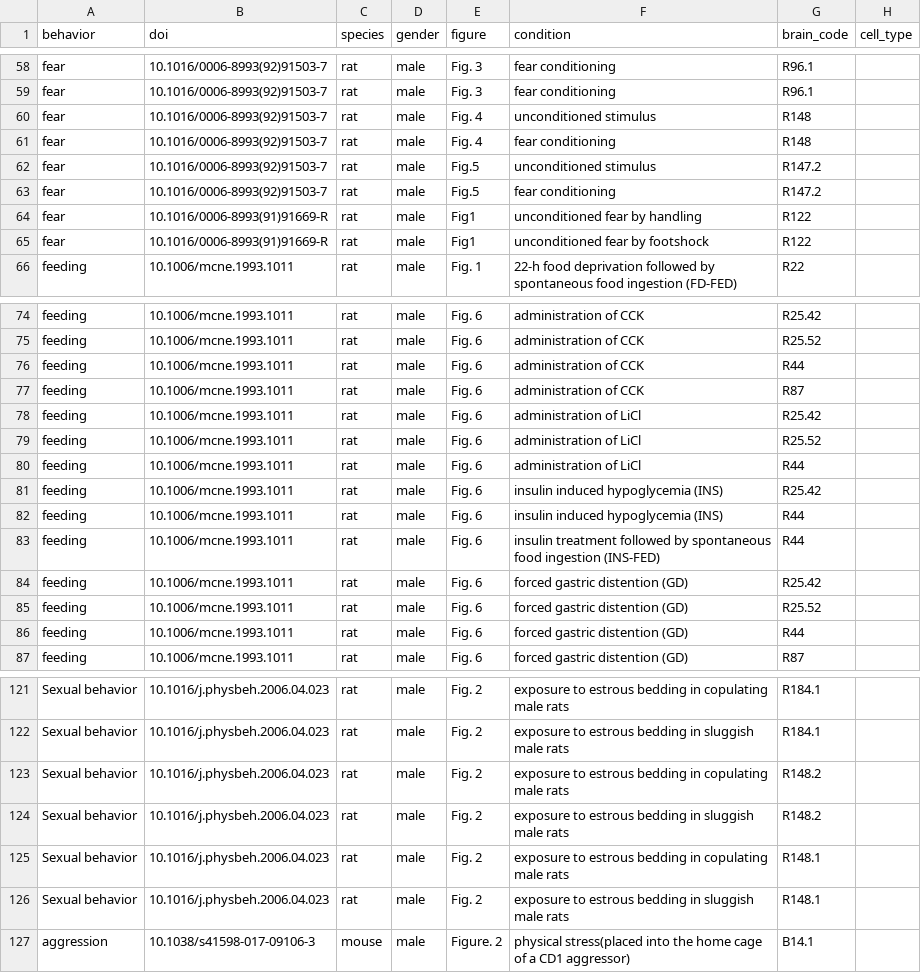
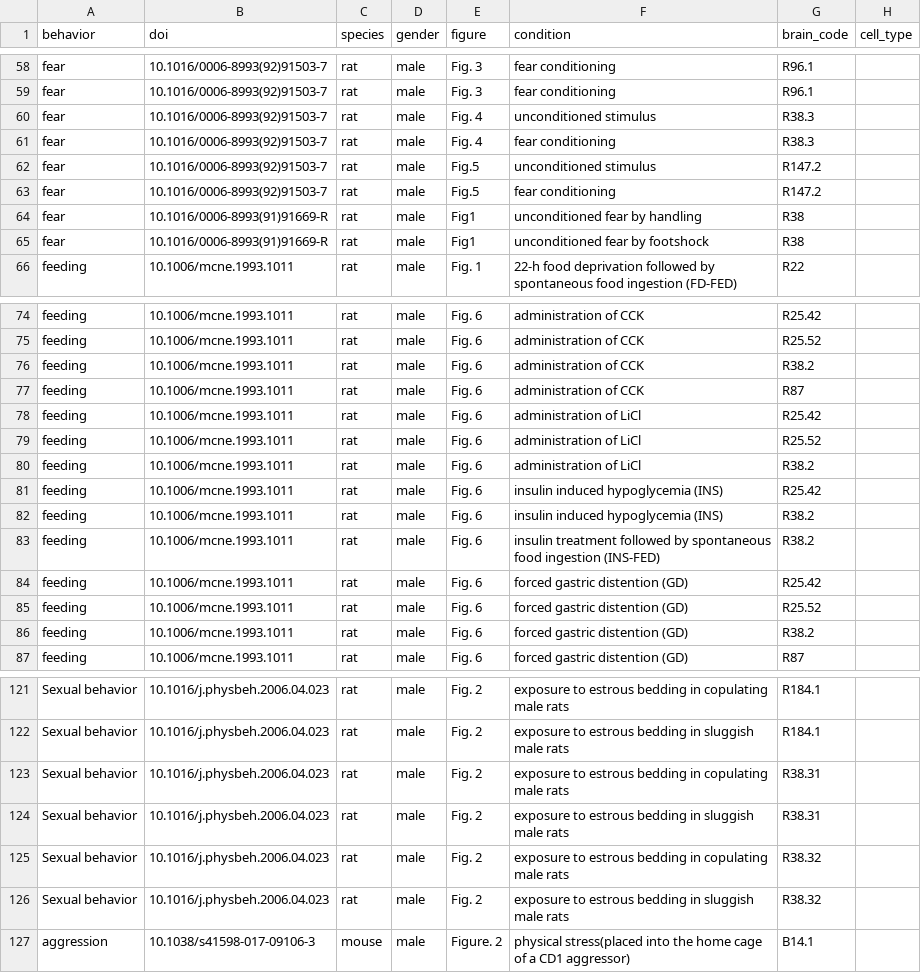
Before and after one commit to wenjie1991/cfosdb, a TSV file: data/clean_behavior_brain_area.tsv, drawn as a sheet; only a part is shown, gaps mark what is left out; the diff covers the shown part only.

Commit message:
update the data & the detail nucleus default

```diff
--- a/data/clean_behavior_brain_area.tsv
+++ b/data/clean_behavior_brain_area.tsv
@@ -59,8 +59,8 @@ fear	10.1016/0006-8993(92)91503-7	rat	male	Fig. 3	fear conditioning	R96.1
 fear	10.1016/0006-8993(92)91503-7	rat	male	Fig. 3	fear conditioning	R96.1	
-fear	10.1016/0006-8993(92)91503-7	rat	male	Fig. 4	unconditioned stimulus	R148	
-fear	10.1016/0006-8993(92)91503-7	rat	male	Fig. 4	fear conditioning	R148	
+fear	10.1016/0006-8993(92)91503-7	rat	male	Fig. 4	unconditioned stimulus	R38.3	
+fear	10.1016/0006-8993(92)91503-7	rat	male	Fig. 4	fear conditioning	R38.3	
 fear	10.1016/0006-8993(92)91503-7	rat	male	Fig.5	unconditioned stimulus	R147.2	
 fear	10.1016/0006-8993(92)91503-7	rat	male	Fig.5	fear conditioning	R147.2	
-fear	10.1016/0006-8993(91)91669-R	rat	male	Fig1	unconditioned fear by handling	R122	
-fear	10.1016/0006-8993(91)91669-R	rat	male	Fig1	unconditioned fear by footshock	R122	
+fear	10.1016/0006-8993(91)91669-R	rat	male	Fig1	unconditioned fear by handling	R38	
+fear	10.1016/0006-8993(91)91669-R	rat	male	Fig1	unconditioned fear by footshock	R38	
 feeding	10.1006/mcne.1993.1011	rat	male	Fig. 1	22-h food deprivation followed by spontaneous food ingestion (FD-FED)	R22	
@@ -75,3 +75,3 @@ feeding	10.1006/mcne.1993.1011	rat	male	Fig. 6	administration of CCK	R25.42
 feeding	10.1006/mcne.1993.1011	rat	male	Fig. 6	administration of CCK	R25.52	
-feeding	10.1006/mcne.1993.1011	rat	male	Fig. 6	administration of CCK	R44	
+feeding	10.1006/mcne.1993.1011	rat	male	Fig. 6	administration of CCK	R38.2	
 feeding	10.1006/mcne.1993.1011	rat	male	Fig. 6	administration of CCK	R87	
@@ -79,9 +79,9 @@ feeding	10.1006/mcne.1993.1011	rat	male	Fig. 6	administration of LiCl	R25.42
 feeding	10.1006/mcne.1993.1011	rat	male	Fig. 6	administration of LiCl	R25.52	
-feeding	10.1006/mcne.1993.1011	rat	male	Fig. 6	administration of LiCl	R44	
+feeding	10.1006/mcne.1993.1011	rat	male	Fig. 6	administration of LiCl	R38.2	
 feeding	10.1006/mcne.1993.1011	rat	male	Fig. 6	insulin induced hypoglycemia (INS)	R25.42	
-feeding	10.1006/mcne.1993.1011	rat	male	Fig. 6	insulin induced hypoglycemia (INS)	R44	
-feeding	10.1006/mcne.1993.1011	rat	male	Fig. 6	insulin treatment followed by spontaneous food ingestion (INS-FED)	R44	
+feeding	10.1006/mcne.1993.1011	rat	male	Fig. 6	insulin induced hypoglycemia (INS)	R38.2	
+feeding	10.1006/mcne.1993.1011	rat	male	Fig. 6	insulin treatment followed by spontaneous food ingestion (INS-FED)	R38.2	
 feeding	10.1006/mcne.1993.1011	rat	male	Fig. 6	forced gastric distention (GD)	R25.42	
 feeding	10.1006/mcne.1993.1011	rat	male	Fig. 6	forced gastric distention (GD)	R25.52	
-feeding	10.1006/mcne.1993.1011	rat	male	Fig. 6	forced gastric distention (GD)	R44	
+feeding	10.1006/mcne.1993.1011	rat	male	Fig. 6	forced gastric distention (GD)	R38.2	
 feeding	10.1006/mcne.1993.1011	rat	male	Fig. 6	forced gastric distention (GD)	R87	
@@ -122,6 +122,6 @@ Sexual behavior	10.1016/j.physbeh.2006.04.023	rat	male	Fig. 2	exposure to estrou
 Sexual behavior	10.1016/j.physbeh.2006.04.023	rat	male	Fig. 2	exposure to estrous bedding in sluggish male rats	R184.1	
-Sexual behavior	10.1016/j.physbeh.2006.04.023	rat	male	Fig. 2	exposure to estrous bedding in copulating male rats	R148.2	
-Sexual behavior	10.1016/j.physbeh.2006.04.023	rat	male	Fig. 2	exposure to estrous bedding in sluggish male rats	R148.2	
-Sexual behavior	10.1016/j.physbeh.2006.04.023	rat	male	Fig. 2	exposure to estrous bedding in copulating male rats	R148.1	
-Sexual behavior	10.1016/j.physbeh.2006.04.023	rat	male	Fig. 2	exposure to estrous bedding in sluggish male rats	R148.1	
+Sexual behavior	10.1016/j.physbeh.2006.04.023	rat	male	Fig. 2	exposure to estrous bedding in copulating male rats	R38.31	
+Sexual behavior	10.1016/j.physbeh.2006.04.023	rat	male	Fig. 2	exposure to estrous bedding in sluggish male rats	R38.31	
+Sexual behavior	10.1016/j.physbeh.2006.04.023	rat	male	Fig. 2	exposure to estrous bedding in copulating male rats	R38.32	
+Sexual behavior	10.1016/j.physbeh.2006.04.023	rat	male	Fig. 2	exposure to estrous bedding in sluggish male rats	R38.32	
 aggression	10.1038/s41598-017-09106-3	mouse	male	Figure. 2	physical stress(placed into the home cage of a CD1 aggressor)	B14.1	
```
Also changed, not shown: 9 edited cells elsewhere in this file, data/clean_brain_area_annotation.tsv, 11 other files.
